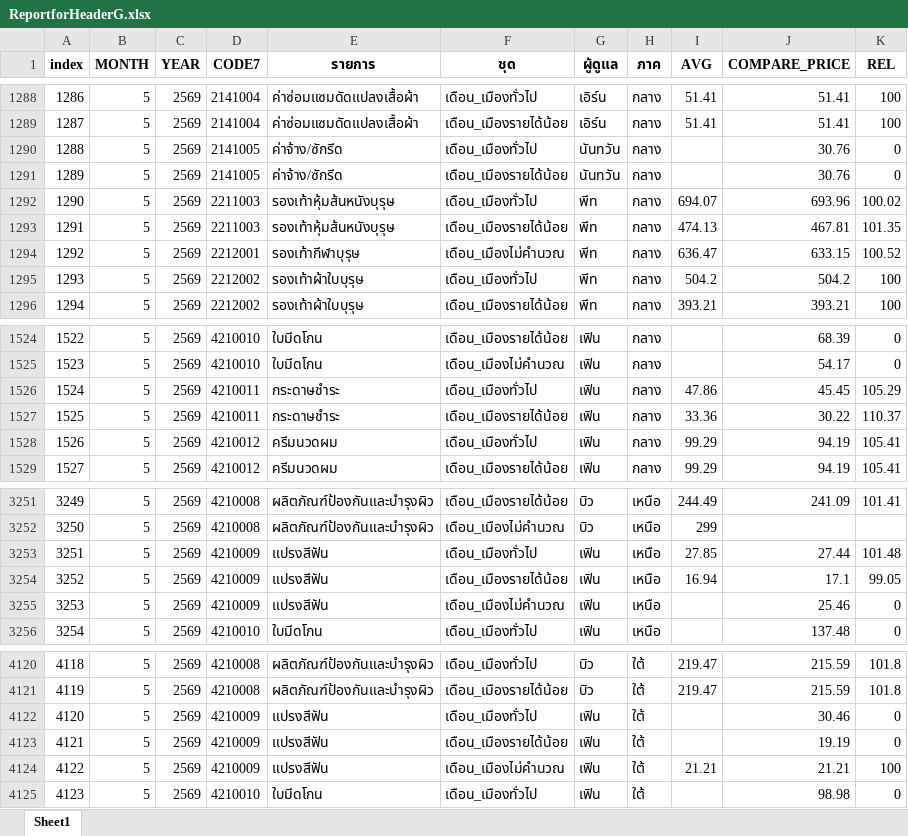
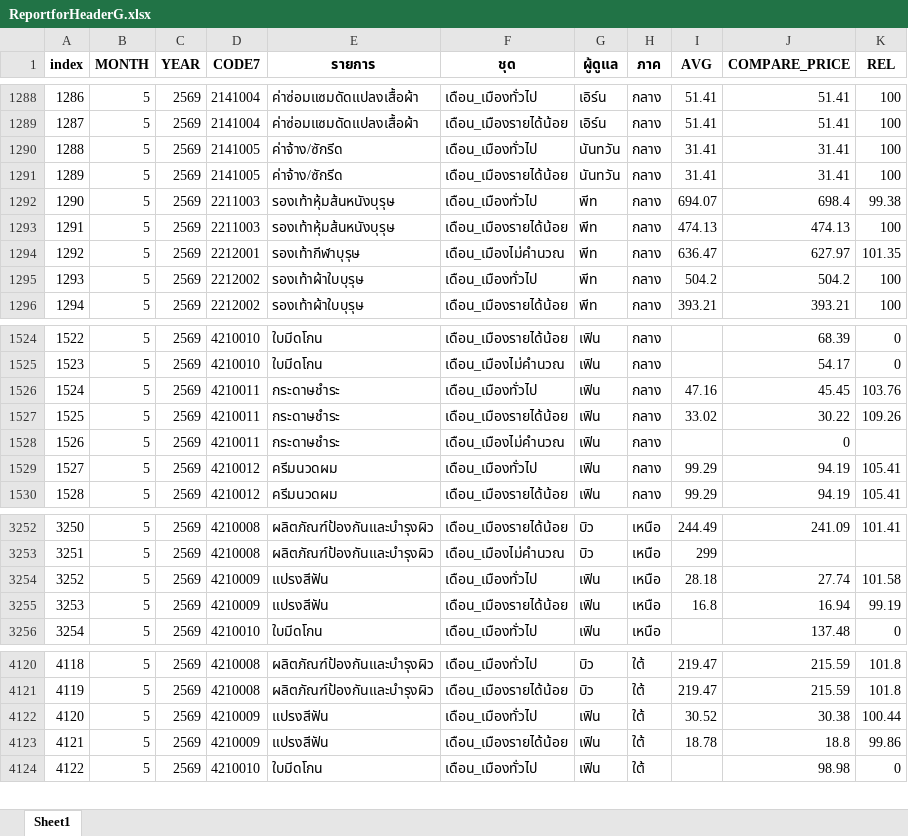
Before and after one commit to cpimocth/WorkWebAdmin, an Excel workbook: ReportforHeaderG/ReportforHeaderG.xlsx, sheet Sheet1, drawn as a sheet; only a part is shown, gaps mark what is left out; values as stored, in another font and other column widths than the file's, no borders; removed rows and columns are numbered as before the commit, all else as after; the diff covers the shown part only; the diff names each change by its address in the sheet, - before the commit and + after, or states it on an @@ line.

Commit message:
123

```diff
--- a/ReportforHeaderG/ReportforHeaderG.xlsx (sheet Sheet1)
+++ b/ReportforHeaderG/ReportforHeaderG.xlsx (sheet Sheet1)
-I1290:I1291 (AVG): (empty)
+I1290:I1291 (AVG): 31.41
-J1290:J1291 (COMPARE_PRICE): 30.76
+J1290:J1291 (COMPARE_PRICE): 31.41
-K1290:K1291 (REL): 0
+K1290:K1291 (REL): 100
-J1292 (COMPARE_PRICE): 693.96
+J1292 (COMPARE_PRICE): 698.4
-K1292 (REL): 100.02
+K1292 (REL): 99.38
-J1293 (COMPARE_PRICE): 467.81
+J1293 (COMPARE_PRICE): 474.13
-K1293 (REL): 101.35
+K1293 (REL): 100
-J1294 (COMPARE_PRICE): 633.15
+J1294 (COMPARE_PRICE): 627.97
-K1294 (REL): 100.52
+K1294 (REL): 101.35
-I1526 (AVG): 47.86
+I1526 (AVG): 47.16
-K1526 (REL): 105.29
+K1526 (REL): 103.76
-I1527 (AVG): 33.36
+I1527 (AVG): 33.02
-K1527 (REL): 110.37
+K1527 (REL): 109.26
+row 1528: 1526 | 5 | 2569 | 4210011 | กระดาษชำระ | เดือน_เมืองไม่คำนวณ | เฟิน | กลาง |  | 0
@@ column A (index) renumbered from row 1529 down @@
-I3254 (AVG): 27.85
+I3254 (AVG): 28.18
-J3254 (COMPARE_PRICE): 27.44
+J3254 (COMPARE_PRICE): 27.74
-K3254 (REL): 101.48
+K3254 (REL): 101.58
-I3255 (AVG): 16.94
+I3255 (AVG): 16.8
-J3255 (COMPARE_PRICE): 17.1
+J3255 (COMPARE_PRICE): 16.94
-K3255 (REL): 99.05
+K3255 (REL): 99.19
-row 3255: 3253 | 5 | 2569 | 4210009 | แปรงสีฟัน | เดือน_เมืองไม่คำนวณ | เฟิน | เหนือ |  | 25.46 | 0
-I4122 (AVG): (empty)
+I4122 (AVG): 30.52
-J4122 (COMPARE_PRICE): 30.46
+J4122 (COMPARE_PRICE): 30.38
-K4122 (REL): 0
+K4122 (REL): 100.44
-I4123 (AVG): (empty)
+I4123 (AVG): 18.78
-J4123 (COMPARE_PRICE): 19.19
+J4123 (COMPARE_PRICE): 18.8
-K4123 (REL): 0
+K4123 (REL): 99.86
-row 4124: 4122 | 5 | 2569 | 4210009 | แปรงสีฟัน | เดือน_เมืองไม่คำนวณ | เฟิน | ใต้ | 21.21 | 21.21 | 100
```
Also changed, not shown: 255 edited cells elsewhere in this sheet.
